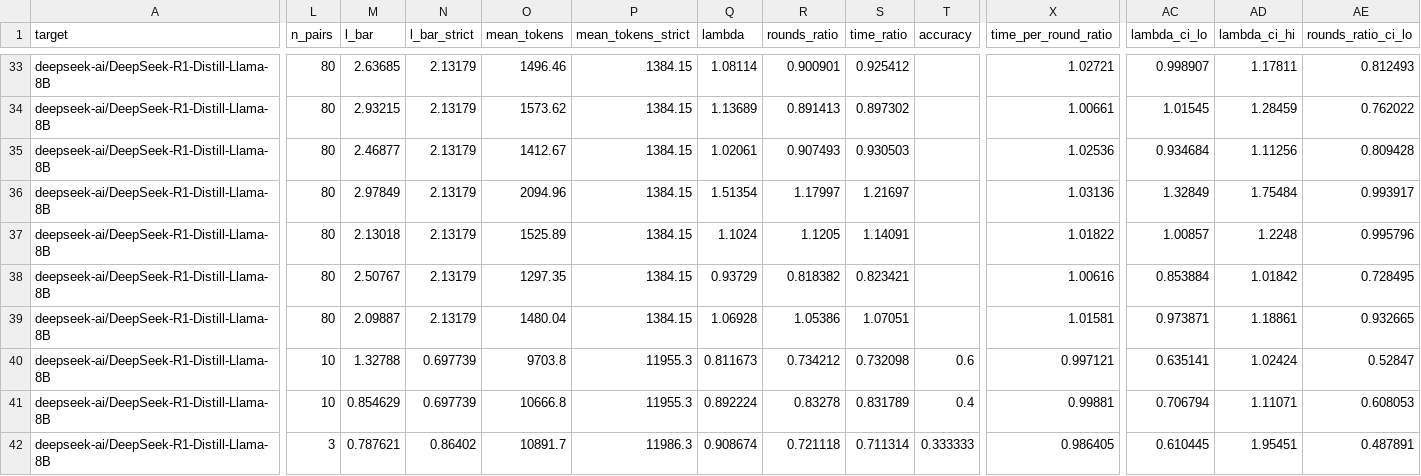
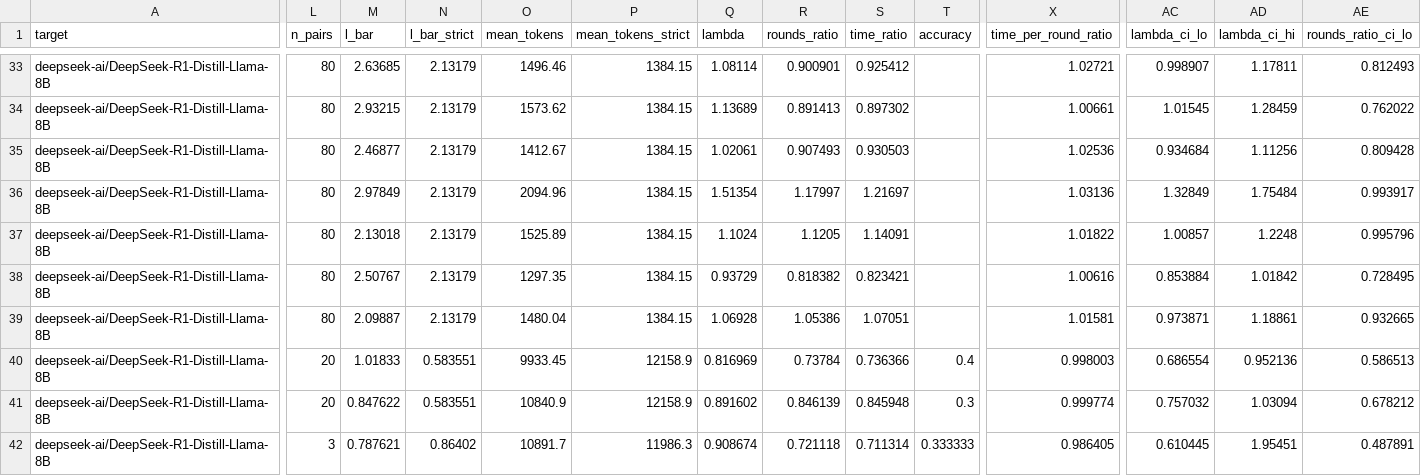
Before and after one commit to billxby/lossy-token-eff, a CSV file: campaign/addendum/tables/step8__r1-distill-llama-8b__eagle3.csv, drawn as a sheet; only a part is shown, gaps mark what is left out; the diff covers the shown part only; the diff names each change by its address in the sheet, - before the commit and + after, or states it on an @@ line.

```diff
--- a/campaign/addendum/tables/step8__r1-distill-llama-8b__eagle3.csv
+++ b/campaign/addendum/tables/step8__r1-distill-llama-8b__eagle3.csv
-L40:L41 (n_pairs): 10
+L40:L41 (n_pairs): 20
-M40 (l_bar): 1.32788
+M40 (l_bar): 1.01833
-N40:N41 (l_bar_strict): 0.697739
+N40:N41 (l_bar_strict): 0.583551
-O40 (mean_tokens): 9703.8
+O40 (mean_tokens): 9933.45
-P40:P41 (mean_tokens_strict): 11955.3
+P40:P41 (mean_tokens_strict): 12158.9
-Q40 (lambda): 0.811673
+Q40 (lambda): 0.816969
-R40 (rounds_ratio): 0.734212
+R40 (rounds_ratio): 0.73784
-S40 (time_ratio): 0.732098
+S40 (time_ratio): 0.736366
-T40 (accuracy): 0.6
+T40 (accuracy): 0.4
-X40 (time_per_round_ratio): 0.997121
+X40 (time_per_round_ratio): 0.998003
-AC40 (lambda_ci_lo): 0.635141
+AC40 (lambda_ci_lo): 0.686554
-AD40 (lambda_ci_hi): 1.02424
+AD40 (lambda_ci_hi): 0.952136
-AE40 (rounds_ratio_ci_lo): 0.52847
+AE40 (rounds_ratio_ci_lo): 0.586513
-M41 (l_bar): 0.854629
+M41 (l_bar): 0.847622
-O41 (mean_tokens): 10666.8
+O41 (mean_tokens): 10840.9
-Q41 (lambda): 0.892224
+Q41 (lambda): 0.891602
-R41 (rounds_ratio): 0.83278
+R41 (rounds_ratio): 0.846139
-S41 (time_ratio): 0.831789
+S41 (time_ratio): 0.845948
-T41 (accuracy): 0.4
+T41 (accuracy): 0.3
-X41 (time_per_round_ratio): 0.99881
+X41 (time_per_round_ratio): 0.999774
-AC41 (lambda_ci_lo): 0.706794
+AC41 (lambda_ci_lo): 0.757032
-AD41 (lambda_ci_hi): 1.11071
+AD41 (lambda_ci_hi): 1.03094
-AE41 (rounds_ratio_ci_lo): 0.608053
+AE41 (rounds_ratio_ci_lo): 0.678212
```
Also changed, not shown: 171 edited cells elsewhere in this file, campaign/addendum/step8/manifest.csv, campaign/addendum/tables/step8__llama31-8b-instruct__eagle1.csv, 19 other files.
